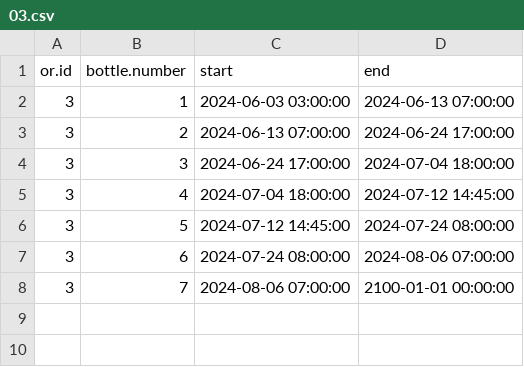
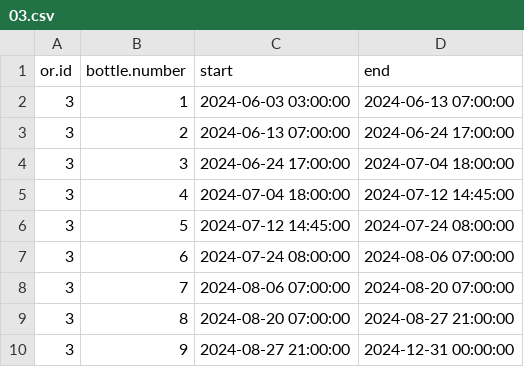
Before and after one commit to umg-minai/vct-or-mc, a CSV file: raw-data/04-umg/sevoflurane-bottles/03.csv, drawn as a sheet.

```diff
--- a/raw-data/04-umg/sevoflurane-bottles/03.csv
+++ b/raw-data/04-umg/sevoflurane-bottles/03.csv
@@ -7,2 +7,4 @@ or.id,bottle.number,start,end
 3,6,2024-07-24 08:00:00,2024-08-06 07:00:00
-3,7,2024-08-06 07:00:00,2100-01-01 00:00:00
+3,7,2024-08-06 07:00:00,2024-08-20 07:00:00
+3,8,2024-08-20 07:00:00,2024-08-27 21:00:00
+3,9,2024-08-27 21:00:00,2024-12-31 00:00:00
```
Also changed, not shown: raw-data/04-umg/sevoflurane-bottles/06.csv, raw-data/crfs/04-01.csv, 7 other files.
